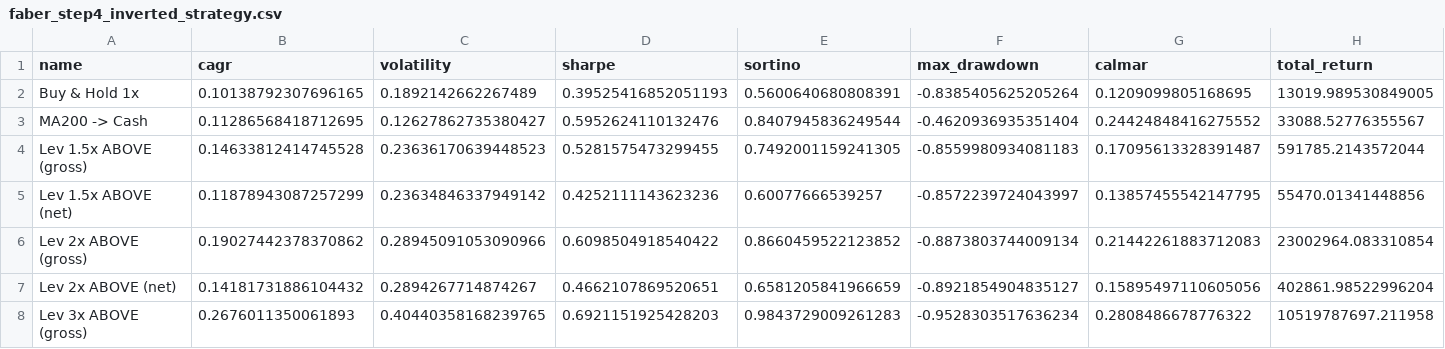
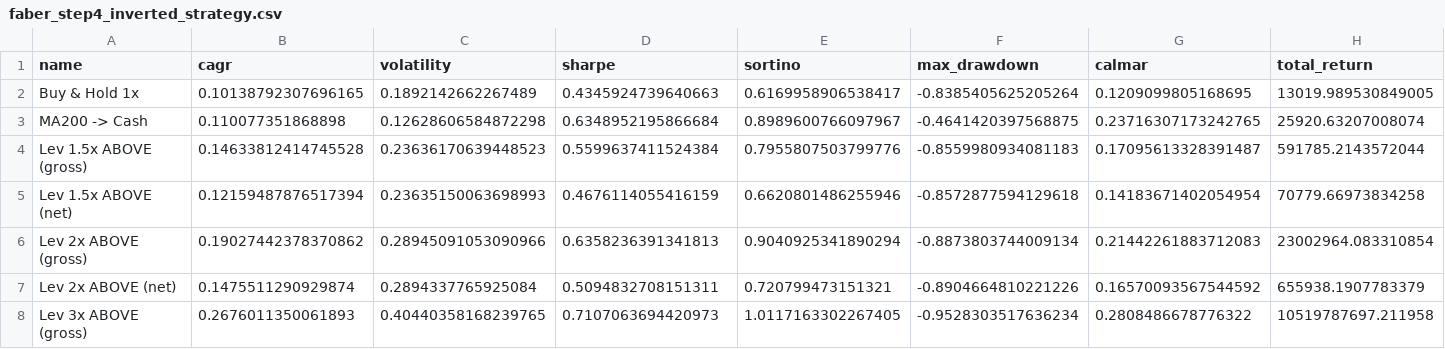
Before and after one commit to Taff1887/leveraged-trend-following, a CSV file: results/faber_step4_inverted_strategy.csv, drawn as a sheet; only a part is shown; the diff covers the shown part only; the diff names each change by its address in the sheet, - before the commit and + after, or states it on an @@ line.

```diff
--- a/results/faber_step4_inverted_strategy.csv
+++ b/results/faber_step4_inverted_strategy.csv
-D2 (sharpe): 0.39525416852051193
+D2 (sharpe): 0.4345924739640663
-E2 (sortino): 0.5600640680808391
+E2 (sortino): 0.6169958906538417
-B3 (cagr): 0.11286568418712695
+B3 (cagr): 0.110077351868898
-C3 (volatility): 0.12627862735380427
+C3 (volatility): 0.12628606584872298
-D3 (sharpe): 0.5952624110132476
+D3 (sharpe): 0.6348952195866684
-E3 (sortino): 0.8407945836249544
+E3 (sortino): 0.8989600766097967
-F3 (max_drawdown): -0.4620936935351404
+F3 (max_drawdown): -0.4641420397568875
-G3 (calmar): 0.24424848416275552
+G3 (calmar): 0.23716307173242765
-H3 (total_return): 33088.52776355567
+H3 (total_return): 25920.63207008074
-D4 (sharpe): 0.5281575473299455
+D4 (sharpe): 0.5599637411524384
-E4 (sortino): 0.7492001159241305
+E4 (sortino): 0.7955807503799776
-B5 (cagr): 0.11878943087257299
+B5 (cagr): 0.12159487876517394
-C5 (volatility): 0.23634846337949142
+C5 (volatility): 0.23635150063698993
-D5 (sharpe): 0.4252111143623236
+D5 (sharpe): 0.4676114055416159
-E5 (sortino): 0.60077666539257
+E5 (sortino): 0.6620801486255946
-F5 (max_drawdown): -0.8572239724043997
+F5 (max_drawdown): -0.8572877594129618
-G5 (calmar): 0.13857455542147795
+G5 (calmar): 0.14183671402054954
-H5 (total_return): 55470.01341448856
+H5 (total_return): 70779.66973834258
-D6 (sharpe): 0.6098504918540422
+D6 (sharpe): 0.6358236391341813
-E6 (sortino): 0.8660459522123852
+E6 (sortino): 0.9040925341890294
-B7 (cagr): 0.14181731886104432
+B7 (cagr): 0.1475511290929874
-C7 (volatility): 0.2894267714874267
+C7 (volatility): 0.2894337765925084
-D7 (sharpe): 0.4662107869520651
+D7 (sharpe): 0.5094832708151311
-E7 (sortino): 0.6581205841966659
+E7 (sortino): 0.720799473151321
-F7 (max_drawdown): -0.8921854904835127
+F7 (max_drawdown): -0.8904664810221226
-G7 (calmar): 0.15895497110605056
+G7 (calmar): 0.16570093567544592
-H7 (total_return): 402861.98522996204
+H7 (total_return): 655938.1907783379
-D8 (sharpe): 0.6921151925428203
+D8 (sharpe): 0.7107063694420973
-E8 (sortino): 0.9843729009261283
+E8 (sortino): 1.0117163302267405
```
Also changed, not shown: 44 edited cells elsewhere in this file, results/faber_lev_3tier_horizons.csv, results/faber_lev_cash_horizons.csv, 26 other files.
